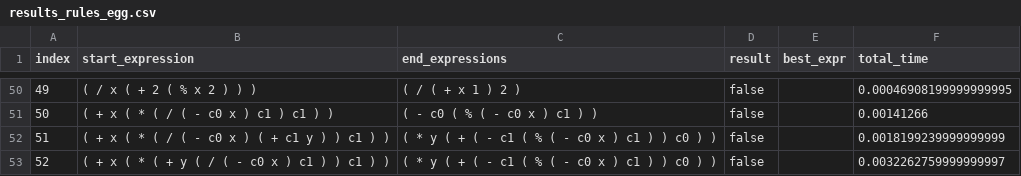
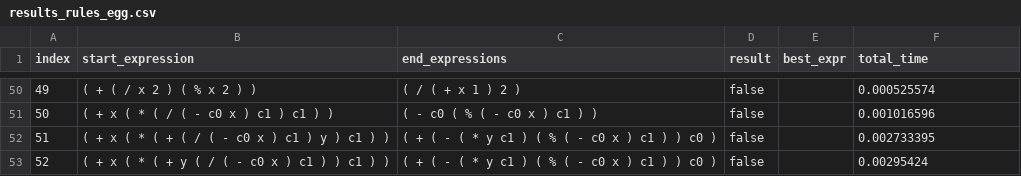
Before and after one commit to caviar-trs/caviar, a CSV file: results_rules_egg.csv, drawn as a sheet; only a part is shown, gaps mark what is left out; the diff covers the shown part only.

```diff
--- a/results_rules_egg.csv
+++ b/results_rules_egg.csv
@@ -50,4 +50,4 @@ index,start_expression,end_expressions,result,best_expr,total_time
-49,( / x ( + 2 ( % x 2 ) ) ),( / ( + x 1 ) 2 ),false,,0.00046908199999999995
-50,( + x ( * ( / ( - c0 x ) c1 ) c1 ) ),( - c0 ( % ( - c0 x ) c1 ) ),false,,0.00141266
-51,( + x ( * ( / ( - c0 x ) ( + c1 y ) ) c1 ) ),( * y ( + ( - c1 ( % ( - c0 x ) c1 ) ) c0 ) ),false,,0.0018199239999999999
-52,( + x ( * ( + y ( / ( - c0 x ) c1 ) ) c1 ) ),( * y ( + ( - c1 ( % ( - c0 x ) c1 ) ) c0 ) ),false,,0.0032262759999999997
+49,( + ( / x 2 ) ( % x 2 ) ),( / ( + x 1 ) 2 ),false,,0.000525574
+50,( + x ( * ( / ( - c0 x ) c1 ) c1 ) ),( - c0 ( % ( - c0 x ) c1 ) ),false,,0.001016596
+51,( + x ( * ( + ( / ( - c0 x ) c1 ) y ) c1 ) ),( + ( - ( * y c1 ) ( % ( - c0 x ) c1 ) ) c0 ),false,,0.002733395
+52,( + x ( * ( + y ( / ( - c0 x ) c1 ) ) c1 ) ),( + ( - ( * y c1 ) ( % ( - c0 x ) c1 ) ) c0 ),false,,0.00295424
```
Also changed, not shown: 66 edited cells elsewhere in this file, utils/infix-to-prefix/rules_egg.csv, 2 other files.
